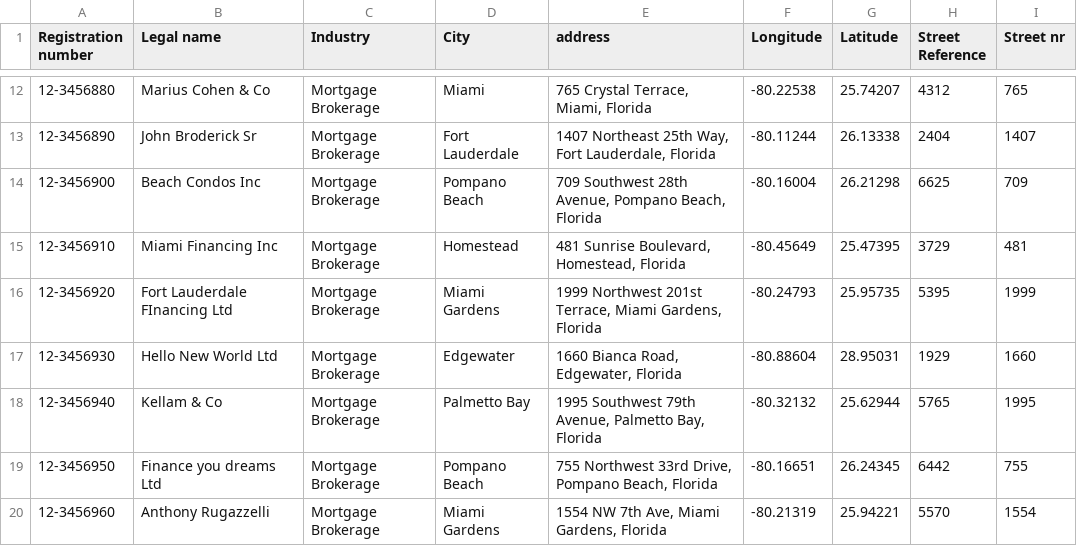
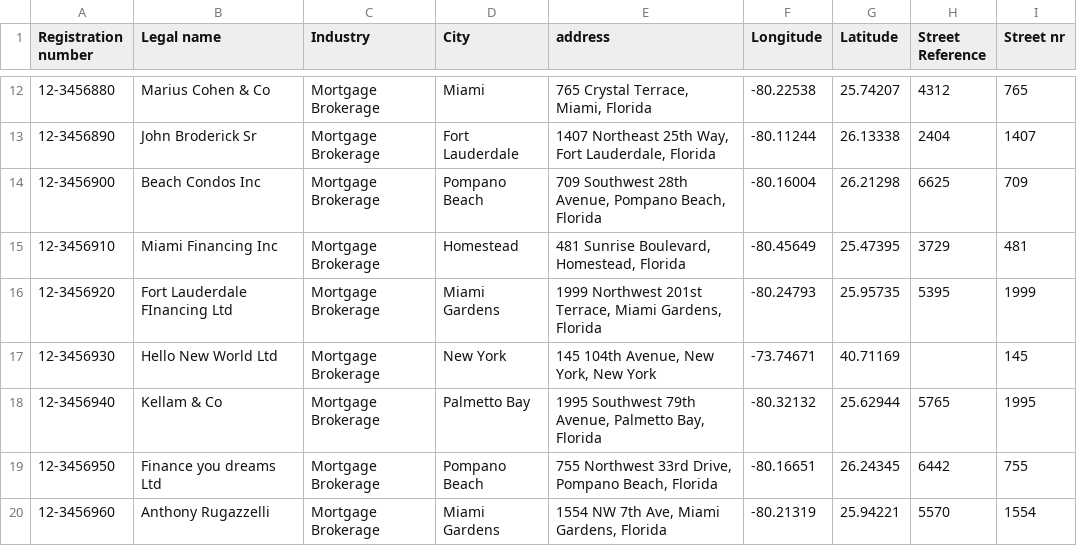
Before and after one commit to Linkurious/dataset-aml, a CSV file: Dataset AML Demo - Company_Broker.csv, drawn as a sheet; only a part is shown, gaps mark what is left out.

Commit message:
Broker geo location

```diff
--- a/Dataset AML Demo - Company_Broker.csv
+++ b/Dataset AML Demo - Company_Broker.csv
@@ -16,3 +16,3 @@ Registration number,Legal name,Industry,City,address,Longitude,Latitude,Street R
 12-3456920,Fort Lauderdale FInancing Ltd,Mortgage Brokerage,Miami Gardens,"1999 Northwest 201st Terrace, Miami Gardens, Florida",-80.24793,25.95735,5395,1999
-12-3456930,Hello New World Ltd,Mortgage Brokerage,Edgewater,"1660 Bianca Road, Edgewater, Florida",-80.88604,28.95031,1929,1660
+12-3456930,Hello New World Ltd,Mortgage Brokerage,New York,"145 104th Avenue, New York, New York",-73.74671,40.71169,,145
 12-3456940,Kellam & Co,Mortgage Brokerage,Palmetto Bay,"1995 Southwest 79th Avenue, Palmetto Bay, Florida",-80.32132,25.62944,5765,1995
```
